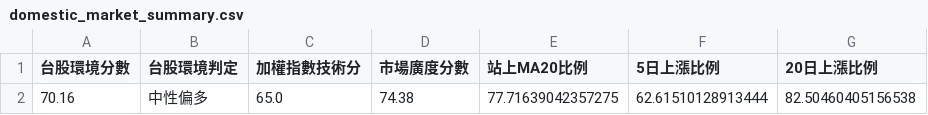
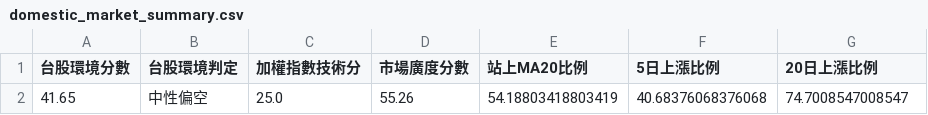
Before and after one commit to kkkunnnn/kun-stock, a CSV file: data/domestic_market_summary.csv, drawn as a sheet; removed rows and columns are numbered as before the commit, all else as after; the diff names each change by its address in the sheet, - before the commit and + after, or states it on an @@ line.

```diff
--- a/data/domestic_market_summary.csv
+++ b/data/domestic_market_summary.csv
-row 2: 70.16 | 中性偏多 | 65.0 | 74.38 | 77.71639042357275 | 62.61510128913444 | 82.50460405156538
+row 2: 41.65 | 中性偏空 | 25.0 | 55.26 | 54.18803418803419 | 40.68376068376068 | 74.7008547008547
```
Also changed, not shown: data/global_market_latest.csv, data/limitup_3d_top10.csv, 9 other files.
